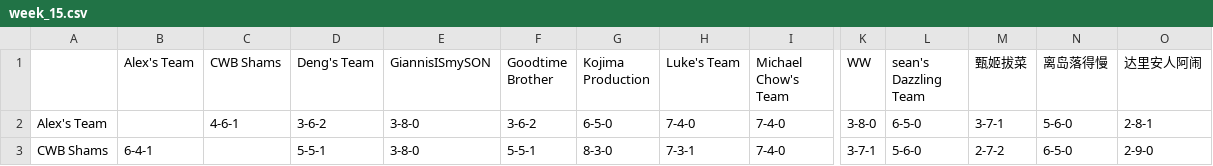
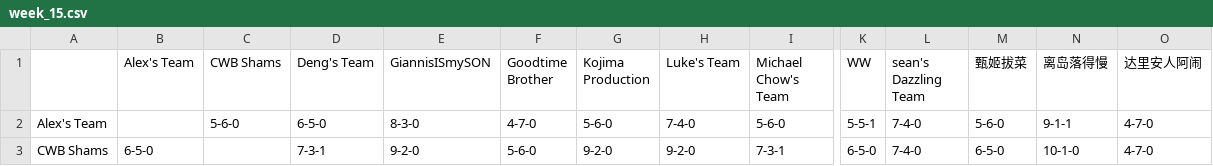
Before and after one commit to williamww19/fantasy, a CSV file: data/league_6315/weekly_summary/week_15.csv, drawn as a sheet; only a part is shown, gaps mark what is left out; the diff covers the shown part only; the diff names each change by its address in the sheet, - before the commit and + after, or states it on an @@ line.

```diff
--- a/data/league_6315/weekly_summary/week_15.csv
+++ b/data/league_6315/weekly_summary/week_15.csv
-C2 (CWB Shams): 4-6-1
+C2 (CWB Shams): 5-6-0
-D2 (Deng's Team): 3-6-2
+D2 (Deng's Team): 6-5-0
-E2 (GiannisISmySON): 3-8-0
+E2 (GiannisISmySON): 8-3-0
-F2 (Goodtime Brother): 3-6-2
+F2 (Goodtime Brother): 4-7-0
-G2 (Kojima Production): 6-5-0
+G2 (Kojima Production): 5-6-0
-I2 (Michael Chow's Team): 7-4-0
+I2 (Michael Chow's Team): 5-6-0
-K2 (WW): 3-8-0
+K2 (WW): 5-5-1
-L2 (sean's Dazzling Team): 6-5-0
+L2 (sean's Dazzling Team): 7-4-0
-M2 (甄姬拔菜): 3-7-1
+M2 (甄姬拔菜): 5-6-0
-N2 (离岛落得慢): 5-6-0
+N2 (离岛落得慢): 9-1-1
-O2 (达里安人阿闹): 2-8-1
+O2 (达里安人阿闹): 4-7-0
-B3 (Alex's Team): 6-4-1
+B3 (Alex's Team): 6-5-0
-D3 (Deng's Team): 5-5-1
+D3 (Deng's Team): 7-3-1
-E3 (GiannisISmySON): 3-8-0
+E3 (GiannisISmySON): 9-2-0
-F3 (Goodtime Brother): 5-5-1
+F3 (Goodtime Brother): 5-6-0
-G3 (Kojima Production): 8-3-0
+G3 (Kojima Production): 9-2-0
-H3 (Luke's Team): 7-3-1
+H3 (Luke's Team): 9-2-0
-I3 (Michael Chow's Team): 7-4-0
+I3 (Michael Chow's Team): 7-3-1
-K3 (WW): 3-7-1
+K3 (WW): 6-5-0
-L3 (sean's Dazzling Team): 5-6-0
+L3 (sean's Dazzling Team): 7-4-0
-M3 (甄姬拔菜): 2-7-2
+M3 (甄姬拔菜): 6-5-0
-N3 (离岛落得慢): 6-5-0
+N3 (离岛落得慢): 10-1-0
-O3 (达里安人阿闹): 2-9-0
+O3 (达里安人阿闹): 4-7-0
```
Also changed, not shown: 145 edited cells elsewhere in this file, data/league_33128/weekly_stats/week_15.csv, data/league_33128/weekly_summary/week_15.csv, 4 other files.
